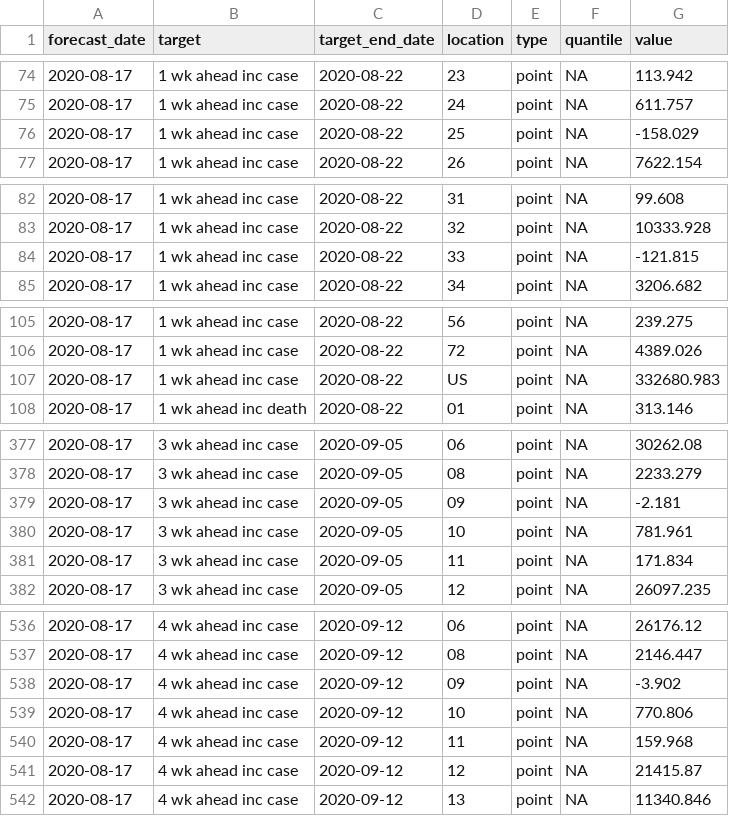
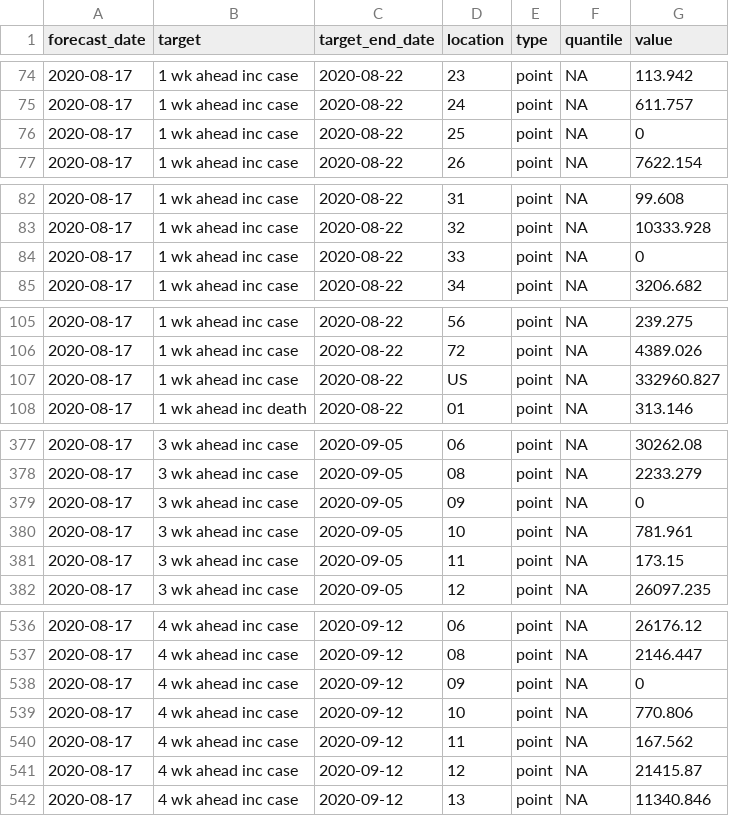
Before and after one commit to fvbttu/squider, a CSV file: TTU-squider/2020-08-17-TTU-squider.csv, drawn as a sheet; only a part is shown, gaps mark what is left out; the diff covers the shown part only.

Commit message:
Add files via upload

```diff
--- a/TTU-squider/2020-08-17-TTU-squider.csv
+++ b/TTU-squider/2020-08-17-TTU-squider.csv
@@ -75,3 +75,3 @@ forecast_date,target,target_end_date,location,type,quantile,value
 2020-08-17,1 wk ahead inc case,2020-08-22,24,point,NA,611.757
-2020-08-17,1 wk ahead inc case,2020-08-22,25,point,NA,-158.029
+2020-08-17,1 wk ahead inc case,2020-08-22,25,point,NA,0
 2020-08-17,1 wk ahead inc case,2020-08-22,26,point,NA,7622.154
@@ -83,3 +83,3 @@ forecast_date,target,target_end_date,location,type,quantile,value
 2020-08-17,1 wk ahead inc case,2020-08-22,32,point,NA,10333.928
-2020-08-17,1 wk ahead inc case,2020-08-22,33,point,NA,-121.815
+2020-08-17,1 wk ahead inc case,2020-08-22,33,point,NA,0
 2020-08-17,1 wk ahead inc case,2020-08-22,34,point,NA,3206.682
@@ -106,3 +106,3 @@ forecast_date,target,target_end_date,location,type,quantile,value
 2020-08-17,1 wk ahead inc case,2020-08-22,72,point,NA,4389.026
-2020-08-17,1 wk ahead inc case,2020-08-22,US,point,NA,332680.983
+2020-08-17,1 wk ahead inc case,2020-08-22,US,point,NA,332960.827
 2020-08-17,1 wk ahead inc death,2020-08-22,01,point,NA,313.146
@@ -378,5 +378,5 @@ forecast_date,target,target_end_date,location,type,quantile,value
 2020-08-17,3 wk ahead inc case,2020-09-05,08,point,NA,2233.279
-2020-08-17,3 wk ahead inc case,2020-09-05,09,point,NA,-2.181
+2020-08-17,3 wk ahead inc case,2020-09-05,09,point,NA,0
 2020-08-17,3 wk ahead inc case,2020-09-05,10,point,NA,781.961
-2020-08-17,3 wk ahead inc case,2020-09-05,11,point,NA,171.834
+2020-08-17,3 wk ahead inc case,2020-09-05,11,point,NA,173.15
 2020-08-17,3 wk ahead inc case,2020-09-05,12,point,NA,26097.235
@@ -537,5 +537,5 @@ forecast_date,target,target_end_date,location,type,quantile,value
 2020-08-17,4 wk ahead inc case,2020-09-12,08,point,NA,2146.447
-2020-08-17,4 wk ahead inc case,2020-09-12,09,point,NA,-3.902
+2020-08-17,4 wk ahead inc case,2020-09-12,09,point,NA,0
 2020-08-17,4 wk ahead inc case,2020-09-12,10,point,NA,770.806
-2020-08-17,4 wk ahead inc case,2020-09-12,11,point,NA,159.968
+2020-08-17,4 wk ahead inc case,2020-09-12,11,point,NA,167.562
 2020-08-17,4 wk ahead inc case,2020-09-12,12,point,NA,21415.87
```
Also changed, not shown: 11 edited cells elsewhere in this file.
